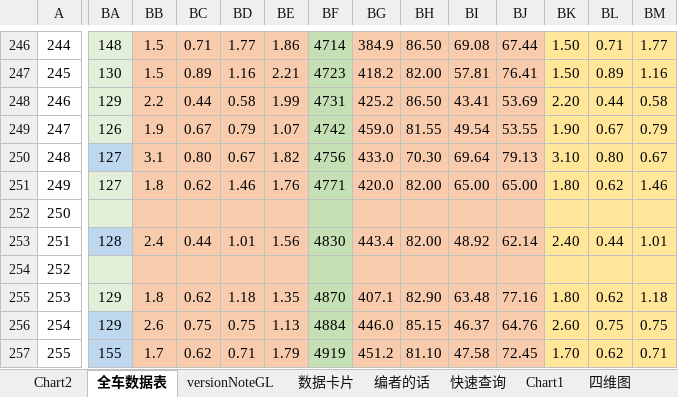
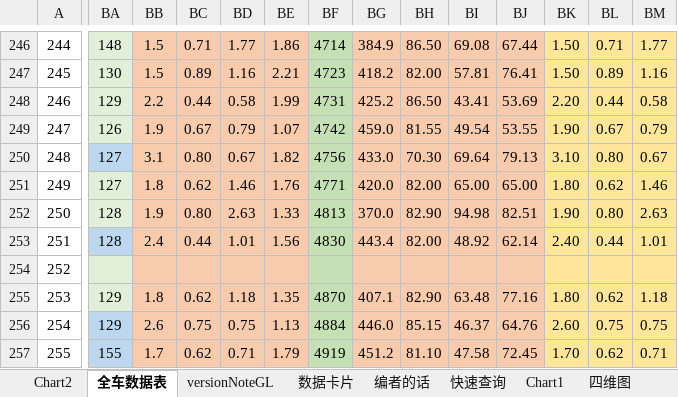
Before and after one commit to a9helper/a9-data, an Excel workbook: 国际服小助手.xlsx, sheet 全车数据表, drawn as a sheet; only a part is shown, gaps mark what is left out; values as stored, in another font and other column widths than the file's, no borders; charts and pictures and conditional formats not drawn; the diff covers the shown part only; the diff names each change by its address in the sheet, - before the commit and + after, or states it on an @@ line.

```diff
--- a/国际服小助手.xlsx (sheet 全车数据表)
+++ b/国际服小助手.xlsx (sheet 全车数据表)
-BA252: (empty)
+BA252: 128
-BB252: (empty)
+BB252: 1.9
-BC252: (empty)
+BC252: 0.80
-BD252: (empty)
+BD252: 2.63
-BE252: (empty)
+BE252: 1.33
-BF252: (empty)
+BF252: 4813
-BG252: (empty)
+BG252: 370.0
-BH252: (empty)
+BH252: 82.90
-BI252: (empty)
+BI252: 94.98
-BJ252: (empty)
+BJ252: 82.51
-BK252: (empty)
+BK252: 1.90
-BL252: (empty)
+BL252: 0.80
-BM252: (empty)
+BM252: 2.63
```
Also changed, not shown: 47 edited cells elsewhere in this sheet, sheet 数据卡片, charts or pictures.
